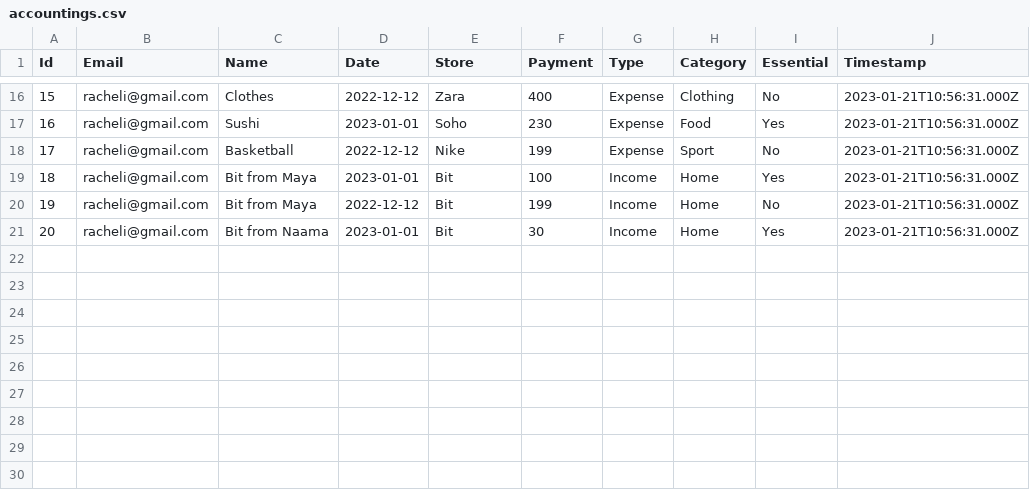
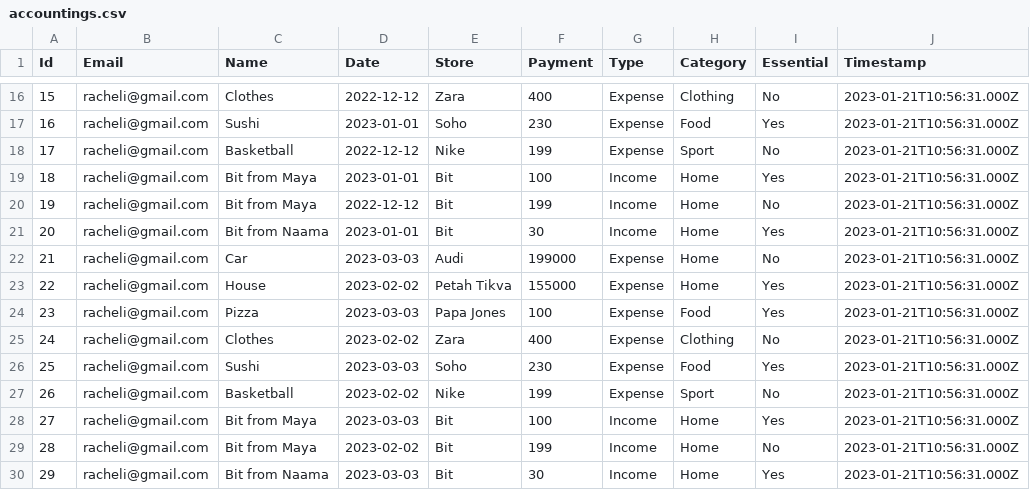
Before and after one commit to YarivSwid/web_315523456, a CSV file: DB/accountings.csv, drawn as a sheet; only a part is shown, gaps mark what is left out.

Commit message:
fix piggy Bank if case and add couple of rows to my csv for racheli checks

```diff
--- a/DB/accountings.csv
+++ b/DB/accountings.csv
@@ -21 +21,10 @@ Id,Email,Name,Date,Store,Payment,Type,Category,Essential,Timestamp
 20,racheli@gmail.com,Bit from Naama,2023-01-01,Bit,30,Income,Home,Yes,2023-01-21T10:56:31.000Z
+21,racheli@gmail.com,Car,2023-03-03,Audi,199000,Expense,Home,No,2023-01-21T10:56:31.000Z
+22,racheli@gmail.com,House,2023-02-02,Petah Tikva,155000,Expense,Home,Yes,2023-01-21T10:56:31.000Z
+23,racheli@gmail.com,Pizza,2023-03-03,Papa Jones,100,Expense,Food,Yes,2023-01-21T10:56:31.000Z
+24,racheli@gmail.com,Clothes,2023-02-02,Zara,400,Expense,Clothing,No,2023-01-21T10:56:31.000Z
+25,racheli@gmail.com,Sushi,2023-03-03,Soho,230,Expense,Food,Yes,2023-01-21T10:56:31.000Z
+26,racheli@gmail.com,Basketball,2023-02-02,Nike,199,Expense,Sport,No,2023-01-21T10:56:31.000Z
+27,racheli@gmail.com,Bit from Maya,2023-03-03,Bit,100,Income,Home,Yes,2023-01-21T10:56:31.000Z
+28,racheli@gmail.com,Bit from Maya,2023-02-02,Bit,199,Income,Home,No,2023-01-21T10:56:31.000Z
+29,racheli@gmail.com,Bit from Naama,2023-03-03,Bit,30,Income,Home,Yes,2023-01-21T10:56:31.000Z
```
Also changed, not shown: 2 other files.
